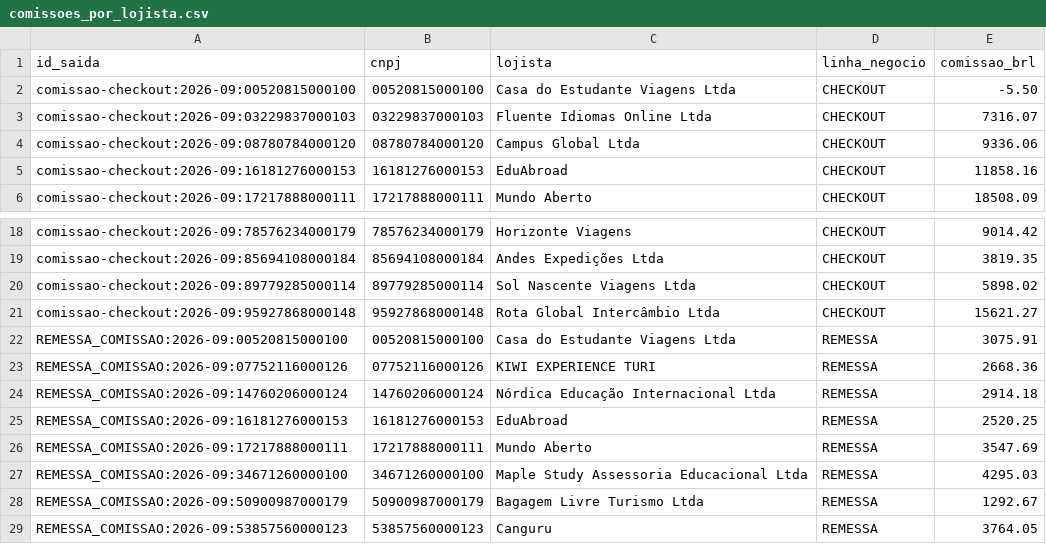
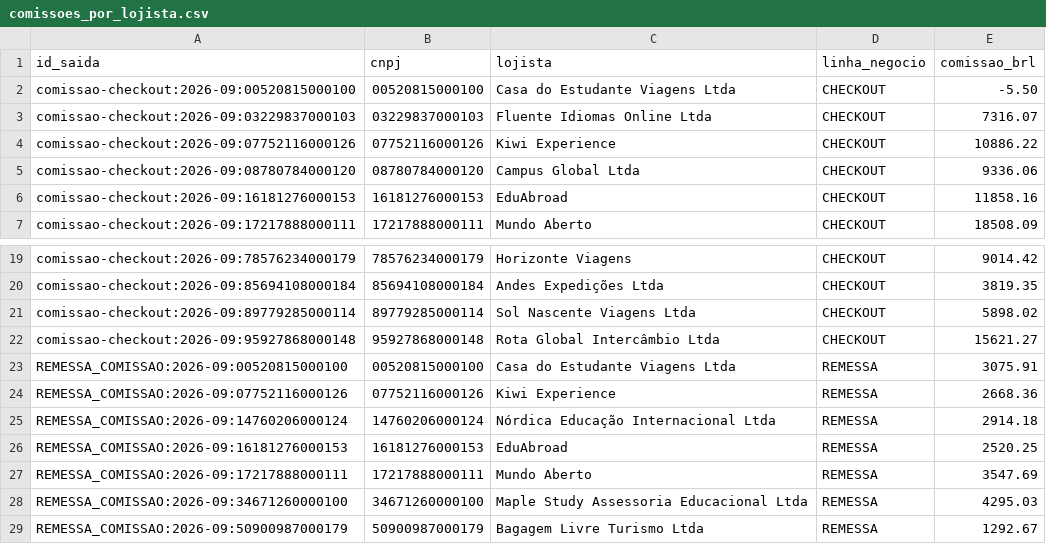
Before and after one commit to rbfcdog/dogshow, a CSV file: saida/comissoes_por_lojista.csv, drawn as a sheet; only a part is shown, gaps mark what is left out; the shorter side is filled out with more unchanged rows.

```diff
--- a/saida/comissoes_por_lojista.csv
+++ b/saida/comissoes_por_lojista.csv
@@ -3,2 +3,3 @@ comissao-checkout:2026-09:00520815000100;00520815000100;Casa do Estudante Viagen
 comissao-checkout:2026-09:03229837000103;03229837000103;Fluente Idiomas Online Ltda;CHECKOUT;7316.07
+comissao-checkout:2026-09:07752116000126;07752116000126;Kiwi Experience;CHECKOUT;10886.22
 comissao-checkout:2026-09:08780784000120;08780784000120;Campus Global Ltda;CHECKOUT;9336.06
@@ -22,3 +23,3 @@ comissao-checkout:2026-09:95927868000148;95927868000148;Rota Global Intercâmbio
 REMESSA_COMISSAO:2026-09:00520815000100;00520815000100;Casa do Estudante Viagens Ltda;REMESSA;3075.91
-REMESSA_COMISSAO:2026-09:07752116000126;07752116000126;KIWI EXPERIENCE TURI;REMESSA;2668.36
+REMESSA_COMISSAO:2026-09:07752116000126;07752116000126;Kiwi Experience;REMESSA;2668.36
 REMESSA_COMISSAO:2026-09:14760206000124;14760206000124;Nórdica Educação Internacional Ltda;REMESSA;2914.18
```
Also changed, not shown: saida/lancamentos_classificados.csv, saida/notas_a_emitir.csv, 15 other files.
